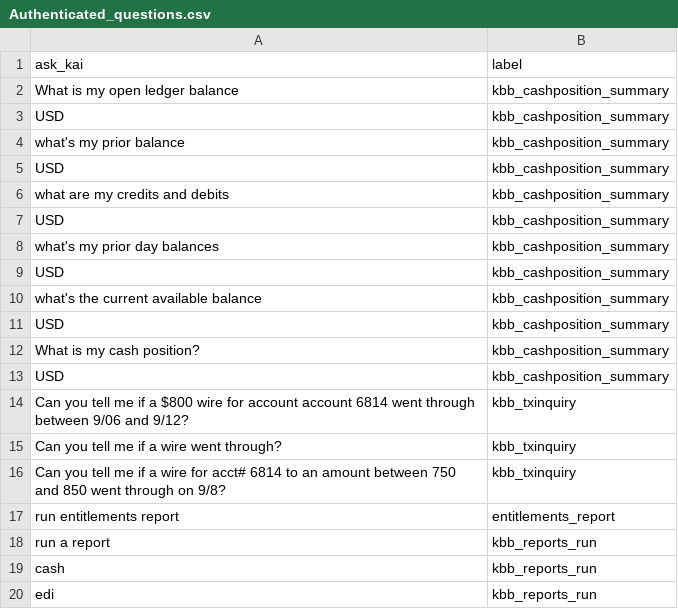
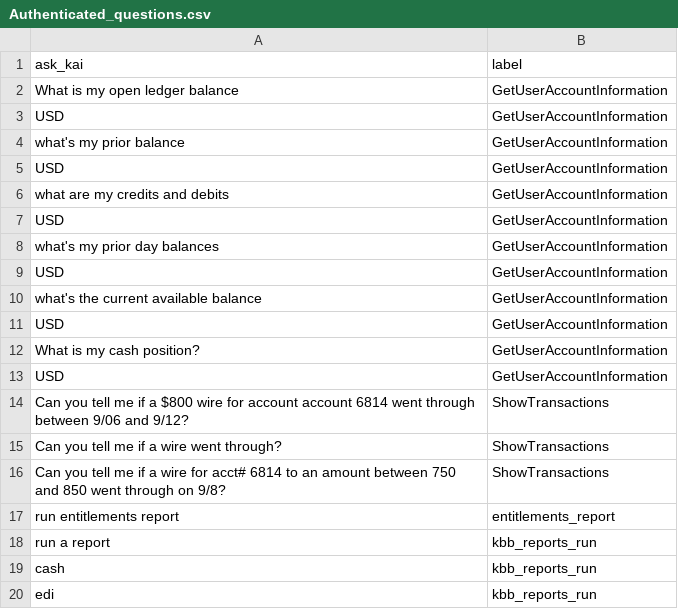
Before and after one commit to kasisto/kai_perf_tools, a CSV file: capi_jmeter/configs/kcb/Authenticated_questions.csv, drawn as a sheet.

```diff
--- a/capi_jmeter/configs/kcb/Authenticated_questions.csv
+++ b/capi_jmeter/configs/kcb/Authenticated_questions.csv
@@ -1,17 +1,17 @@
 ask_kai,label
-What is my open ledger balance,kbb_cashposition_summary
-USD,kbb_cashposition_summary
-what's my prior balance,kbb_cashposition_summary
-USD,kbb_cashposition_summary
-what are my credits and debits,kbb_cashposition_summary
-USD,kbb_cashposition_summary
-what's my prior day balances,kbb_cashposition_summary
-USD,kbb_cashposition_summary
-what's the current available balance,kbb_cashposition_summary
-USD,kbb_cashposition_summary
-What is my cash position?,kbb_cashposition_summary
-USD,kbb_cashposition_summary
-Can you tell me if a $800 wire for account account 6814 went through between 9/06 and 9/12?,kbb_txinquiry
-Can you tell me if a wire went through?,kbb_txinquiry
-Can you tell me if a wire for acct# 6814 to an amount between 750 and 850 went through on 9/8?,kbb_txinquiry
+What is my open ledger balance,GetUserAccountInformation
+USD,GetUserAccountInformation
+what's my prior balance,GetUserAccountInformation
+USD,GetUserAccountInformation
+what are my credits and debits,GetUserAccountInformation
+USD,GetUserAccountInformation
+what's my prior day balances,GetUserAccountInformation
+USD,GetUserAccountInformation
+what's the current available balance,GetUserAccountInformation
+USD,GetUserAccountInformation
+What is my cash position?,GetUserAccountInformation
+USD,GetUserAccountInformation
+Can you tell me if a $800 wire for account account 6814 went through between 9/06 and 9/12?,ShowTransactions
+Can you tell me if a wire went through?,ShowTransactions
+Can you tell me if a wire for acct# 6814 to an amount between 750 and 850 went through on 9/8?,ShowTransactions
 run entitlements report,entitlements_report
```
Also changed, not shown: 5 other files.
